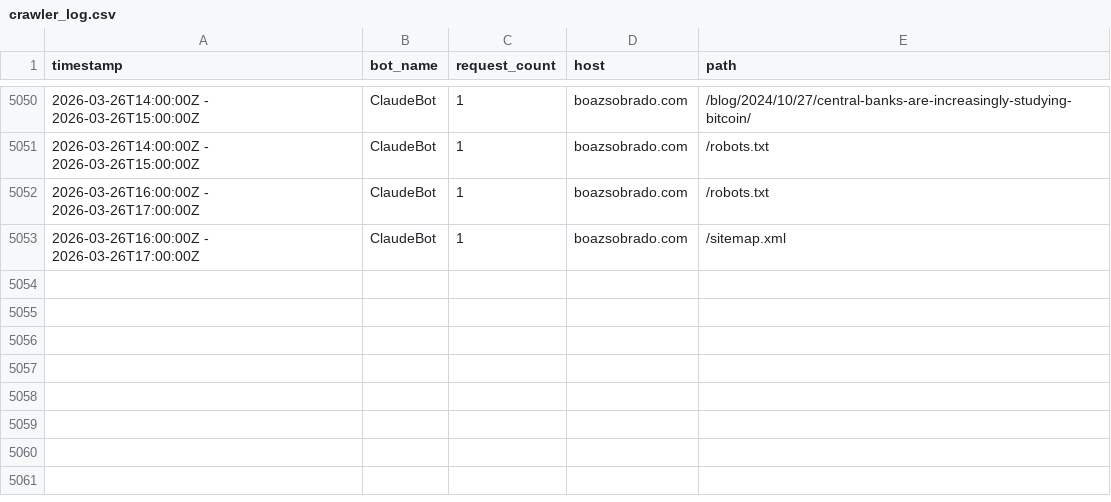
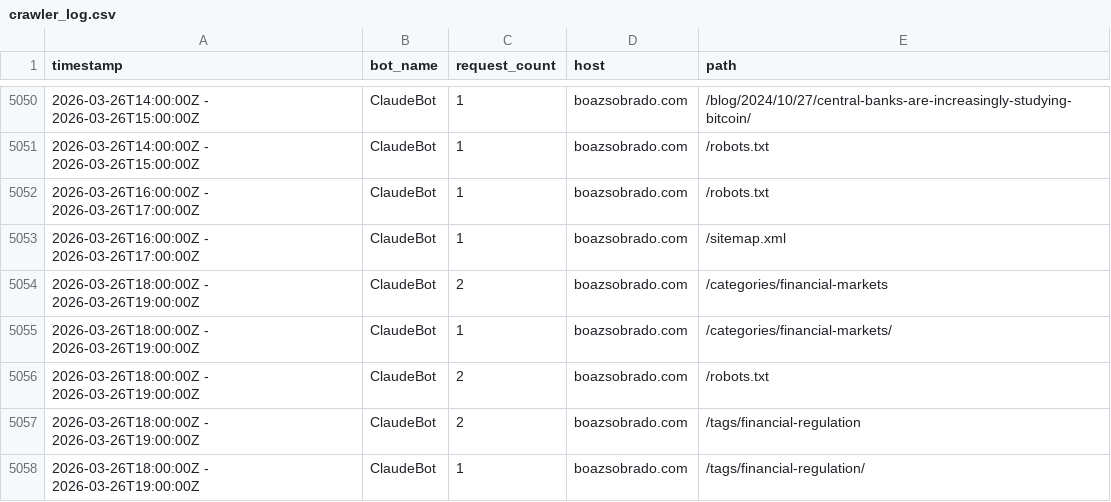
Before and after one commit to sobradob/sobradob.github.io, a CSV file: logs/crawler_log.csv, drawn as a sheet; only a part is shown, gaps mark what is left out.

```diff
--- a/logs/crawler_log.csv
+++ b/logs/crawler_log.csv
@@ -5053 +5053,6 @@ timestamp,bot_name,request_count,host,path
 2026-03-26T16:00:00Z - 2026-03-26T17:00:00Z,ClaudeBot,1,boazsobrado.com,/sitemap.xml
+2026-03-26T18:00:00Z - 2026-03-26T19:00:00Z,ClaudeBot,2,boazsobrado.com,/categories/financial-markets
+2026-03-26T18:00:00Z - 2026-03-26T19:00:00Z,ClaudeBot,1,boazsobrado.com,/categories/financial-markets/
+2026-03-26T18:00:00Z - 2026-03-26T19:00:00Z,ClaudeBot,2,boazsobrado.com,/robots.txt
+2026-03-26T18:00:00Z - 2026-03-26T19:00:00Z,ClaudeBot,2,boazsobrado.com,/tags/financial-regulation
+2026-03-26T18:00:00Z - 2026-03-26T19:00:00Z,ClaudeBot,1,boazsobrado.com,/tags/financial-regulation/
```
